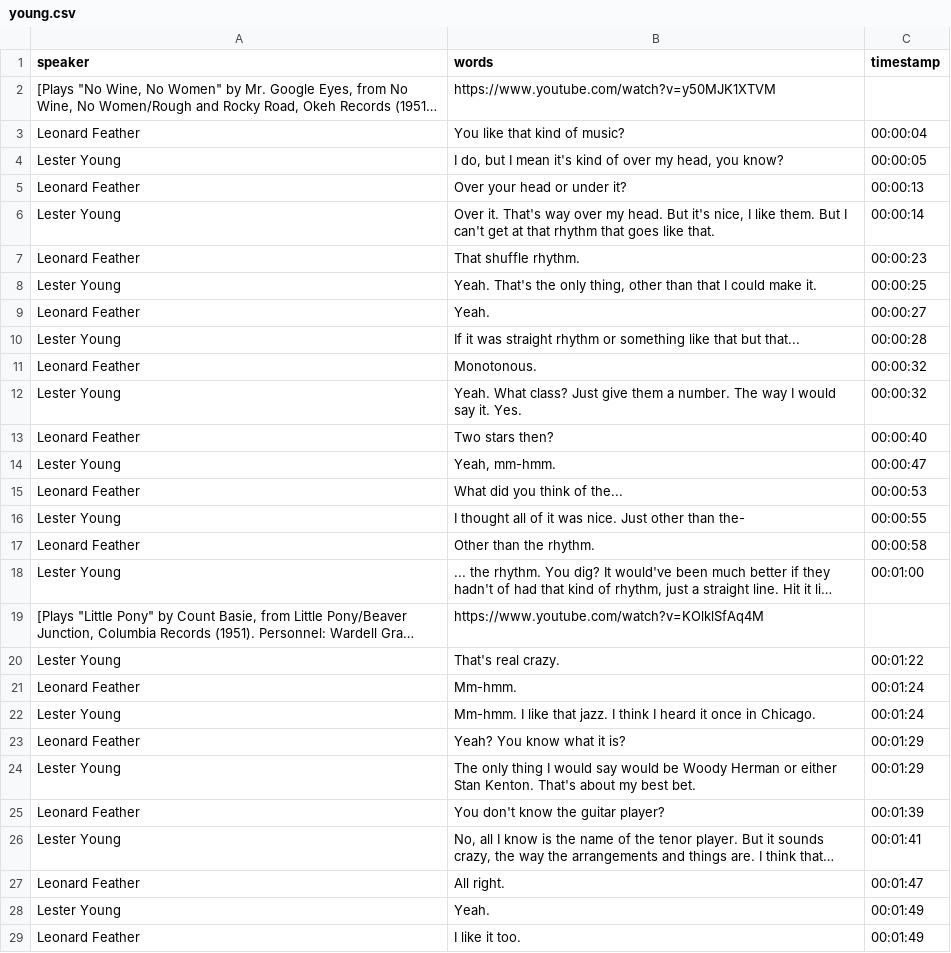
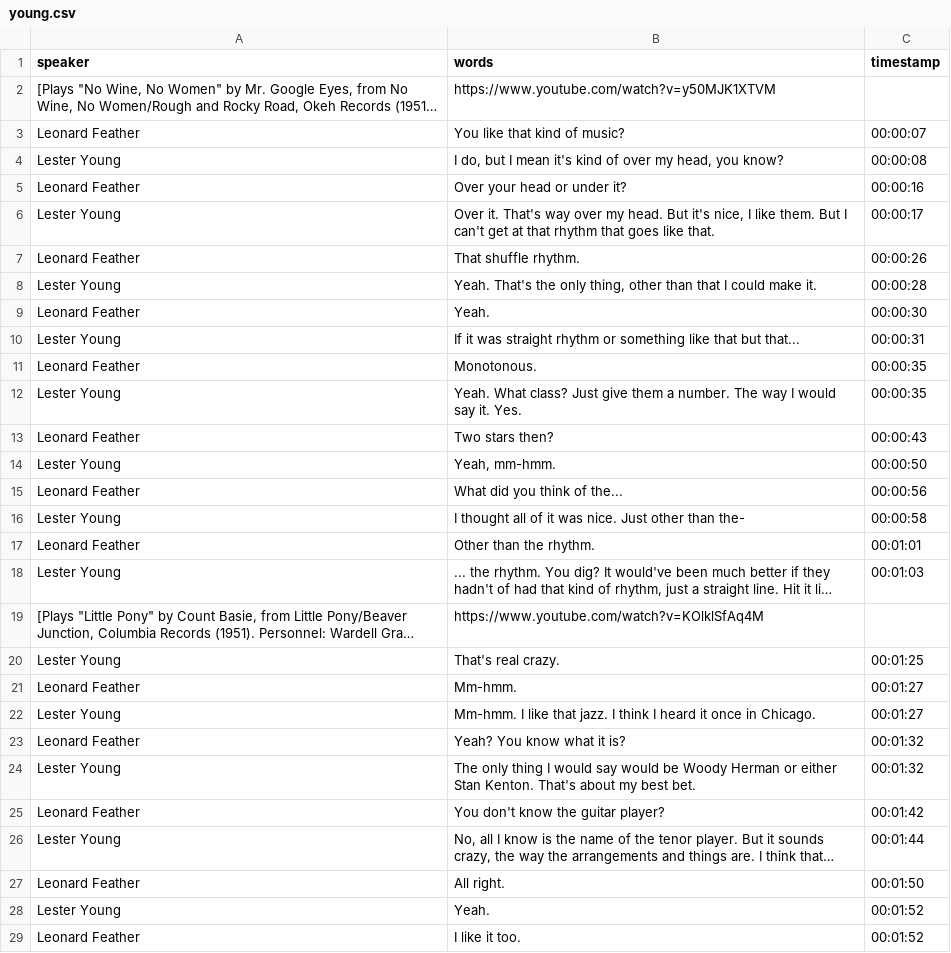
Before and after one commit to uidaholib/blindfold_draft, a CSV file: _data/transcripts/young.csv, drawn as a sheet; only a part is shown; long unchanged cells end in …; the diff covers the shown part only; the diff names each change by its address in the sheet, - before the commit and + after, or states it on an @@ line.

Commit message:
another timestamp fix

```diff
--- a/_data/transcripts/young.csv
+++ b/_data/transcripts/young.csv
-C3 (timestamp): 00:00:04
+C3 (timestamp): 00:00:07
-C4 (timestamp): 00:00:05
+C4 (timestamp): 00:00:08
-C5 (timestamp): 00:00:13
+C5 (timestamp): 00:00:16
-C6 (timestamp): 00:00:14
+C6 (timestamp): 00:00:17
-C7 (timestamp): 00:00:23
+C7 (timestamp): 00:00:26
-C8 (timestamp): 00:00:25
+C8 (timestamp): 00:00:28
-C9 (timestamp): 00:00:27
+C9 (timestamp): 00:00:30
-C10 (timestamp): 00:00:28
+C10 (timestamp): 00:00:31
-C11:C12 (timestamp): 00:00:32
+C11:C12 (timestamp): 00:00:35
-C13 (timestamp): 00:00:40
+C13 (timestamp): 00:00:43
-C14 (timestamp): 00:00:47
+C14 (timestamp): 00:00:50
-C15 (timestamp): 00:00:53
+C15 (timestamp): 00:00:56
-C16 (timestamp): 00:00:55
+C16 (timestamp): 00:00:58
-C17 (timestamp): 00:00:58
+C17 (timestamp): 00:01:01
-C18 (timestamp): 00:01:00
+C18 (timestamp): 00:01:03
-C20 (timestamp): 00:01:22
+C20 (timestamp): 00:01:25
-C21:C22 (timestamp): 00:01:24
+C21:C22 (timestamp): 00:01:27
-C23:C24 (timestamp): 00:01:29
+C23:C24 (timestamp): 00:01:32
-C25 (timestamp): 00:01:39
+C25 (timestamp): 00:01:42
-C26 (timestamp): 00:01:41
+C26 (timestamp): 00:01:44
-C27 (timestamp): 00:01:47
+C27 (timestamp): 00:01:50
-C28:C29 (timestamp): 00:01:49
+C28:C29 (timestamp): 00:01:52
```
Also changed, not shown: 1 added row, 2 removed rows and 131 edited cells elsewhere in this file.
